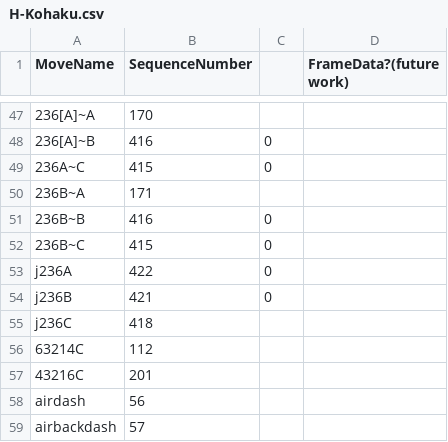
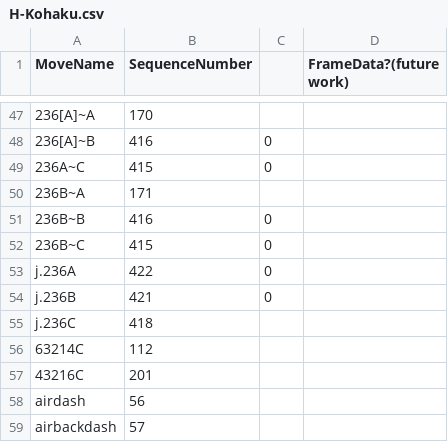
Before and after one commit to Rhekar/CCCasterWebsite, a CSV file: seqlists/H-Kohaku.csv, drawn as a sheet; only a part is shown, gaps mark what is left out; the diff names each change by its address in the sheet, - before the commit and + after, or states it on an @@ line.

Commit message:
update koha

```diff
--- a/seqlists/H-Kohaku.csv
+++ b/seqlists/H-Kohaku.csv
-A53 (MoveName): j236A
+A53 (MoveName): j.236A
-A54 (MoveName): j236B
+A54 (MoveName): j.236B
-A55 (MoveName): j236C
+A55 (MoveName): j.236C
```
